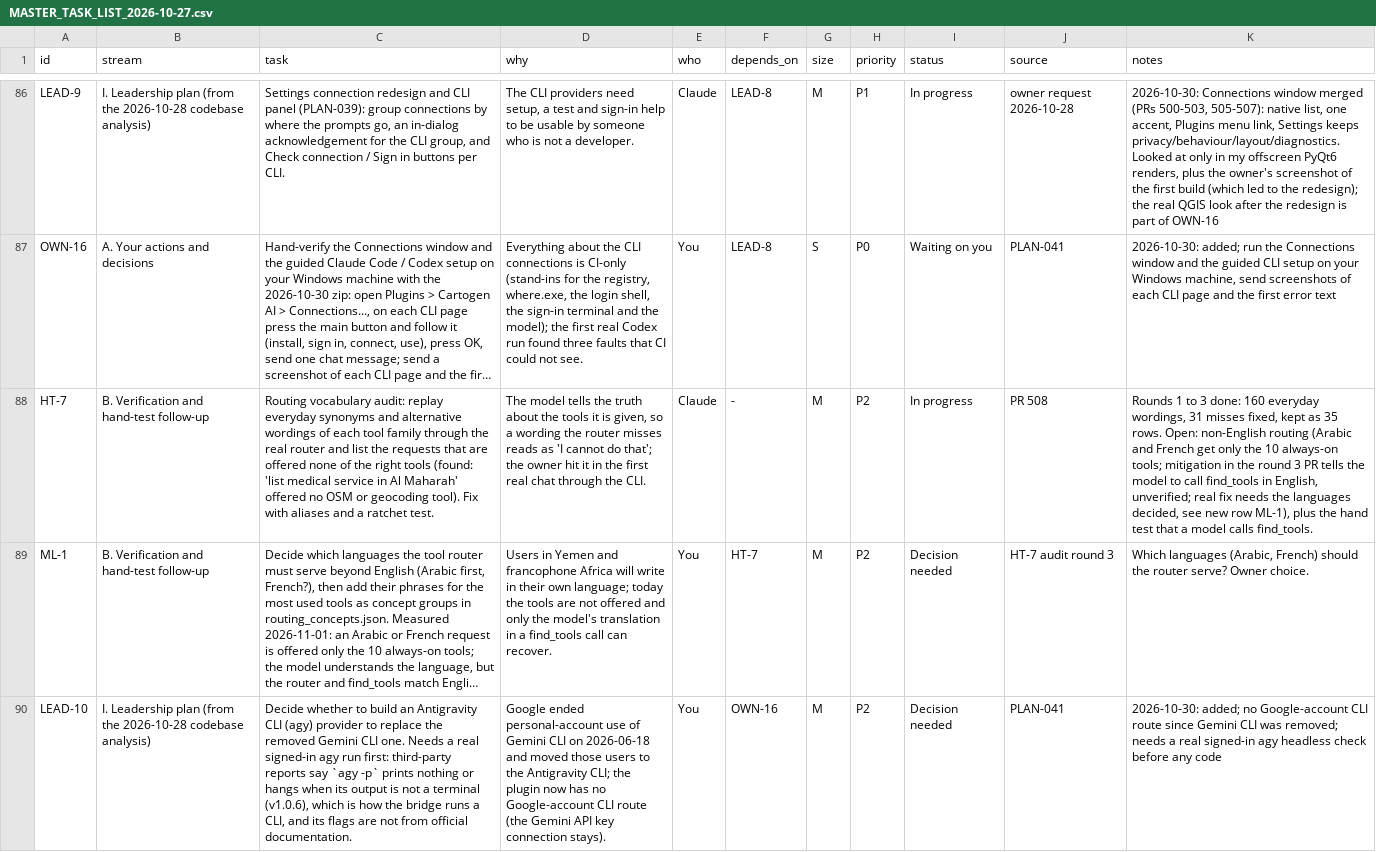
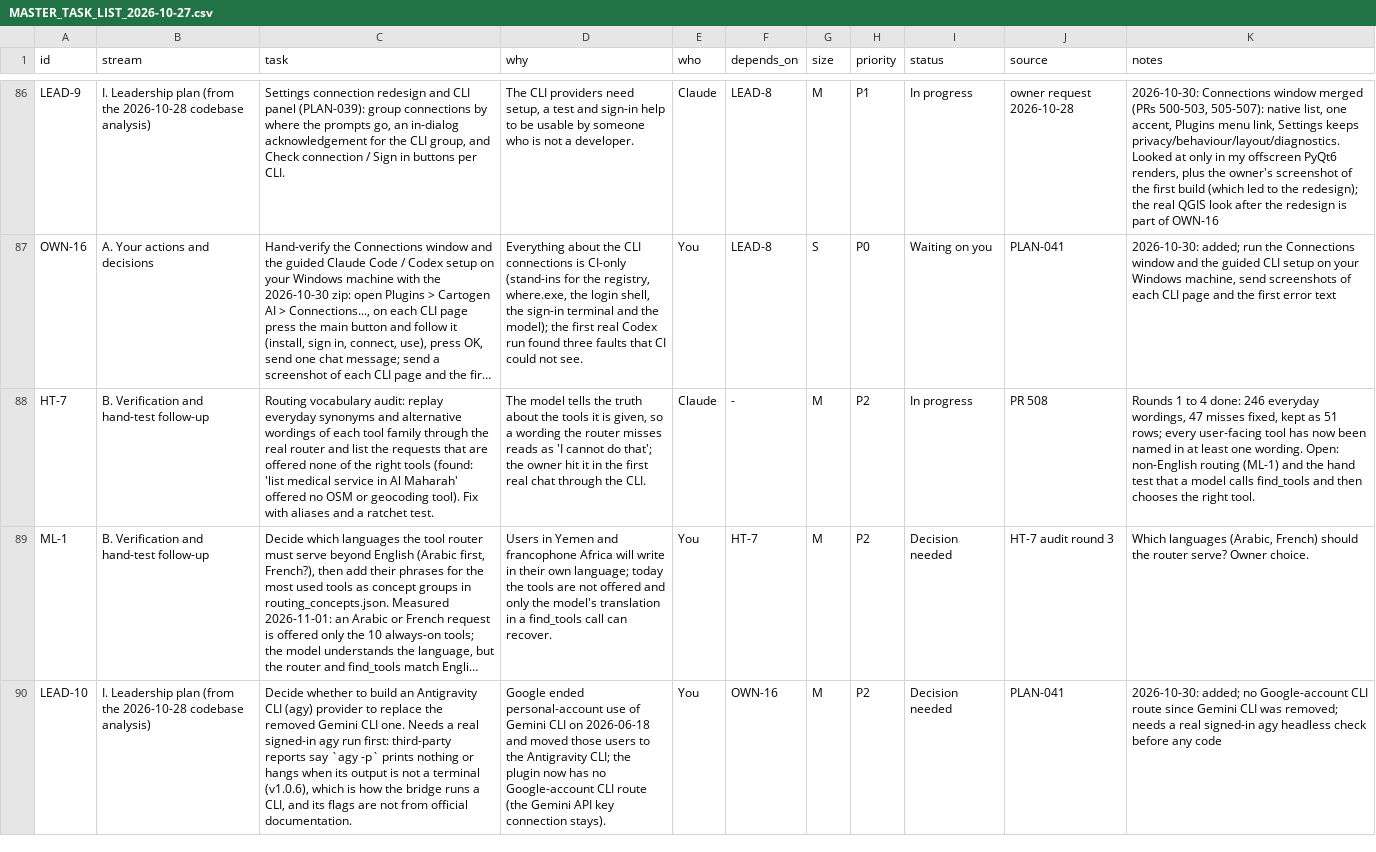
Before and after one commit to http-solution/cartogen-ai-qgis-plugin, a CSV file: docs/MASTER_TASK_LIST_2026-10-27.csv, drawn as a sheet; only a part is shown, gaps mark what is left out; long unchanged cells end in …; the diff names each change by its address in the sheet, - before the commit and + after, or states it on an @@ line.

```diff
--- a/docs/MASTER_TASK_LIST_2026-10-27.csv
+++ b/docs/MASTER_TASK_LIST_2026-10-27.csv
-K88 (notes): …1 to 3 done: 160 everyday wordings, 31 misses fixed, kept as 35 rows. Open: non-English routing (Arabic and French get only the 10 always-on tools; mitigation in the round 3 PR tells the model to call find_tools in English, unverified; real fix needs the languages decided, see new row ML-1), plus the hand test that a model calls find_tools.
+K88 (notes): …1 to 4 done: 246 everyday wordings, 47 misses fixed, kept as 51 rows; every user-facing tool has now been named in at least one wording. Open: non-English routing (ML-1) and the hand test that a model calls find_tools and then chooses the right tool.
```
Also changed, not shown: 12 other files.
